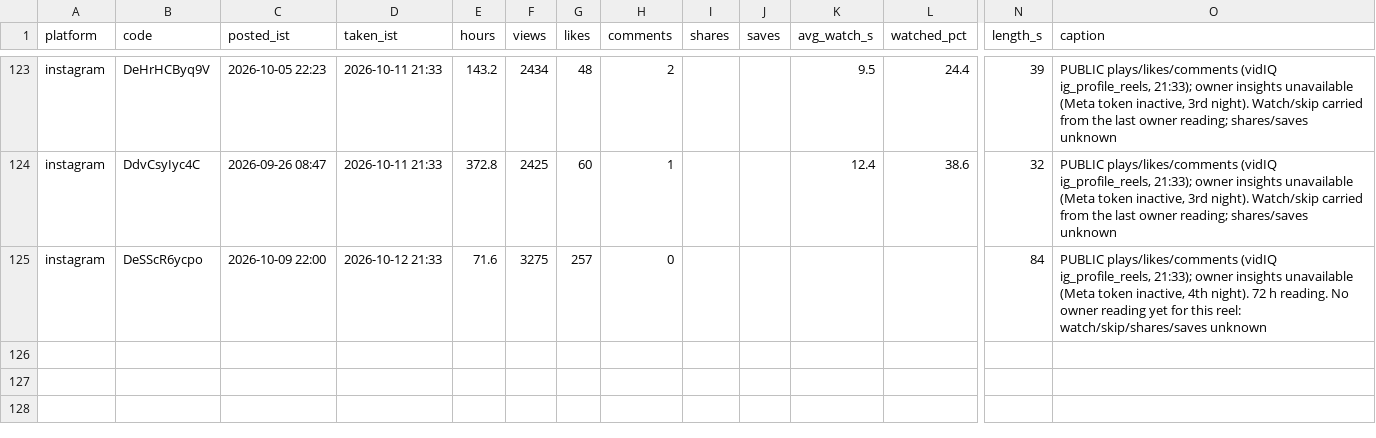
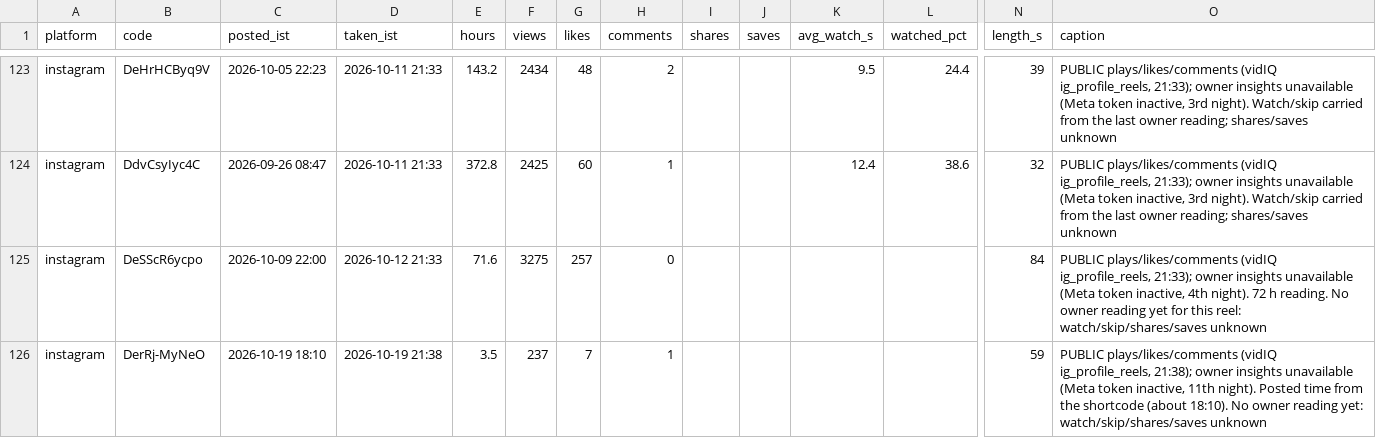
Before and after one commit to takingbreath/doordhan-factory, a CSV file: registry/snapshots.csv, drawn as a sheet; only a part is shown, gaps mark what is left out; rows hold the shown columns only; the diff names each change by its address in the sheet, - before the commit and + after, or states it on an @@ line.

```diff
--- a/registry/snapshots.csv
+++ b/registry/snapshots.csv
+row 126: instagram | DerRj-MyNeO | 2026-10-19 18:10 | 2026-10-19 21:38 | 3.5 | 237 | 7 | 1 |  |  |  |  | 59 | PUBLIC plays/likes/comments (vidIQ ig_profile_reels, 21:38); owner insights unavailable (Meta token inactive, 11th night). Posted time from the shortcode (about 18:10). No owner reading yet: watch/skip/shares/saves unknown
```
Also changed, not shown: registry/account.csv, registry/reels.csv, 2 other files.
